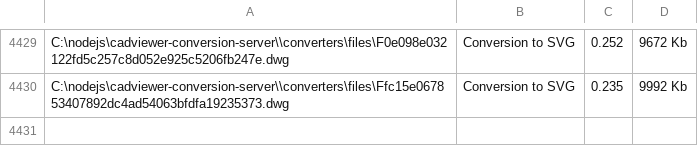
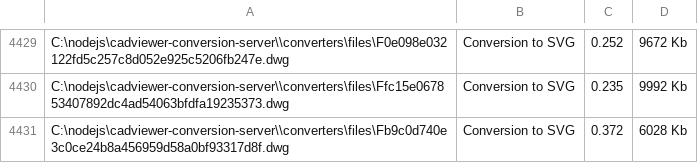
Before and after one commit to CADViewer/cadviewer-conversion-server, a CSV file: converters/ax2024/windows/memorydata.csv, drawn as a sheet; only a part is shown, gaps mark what is left out.

```diff
--- a/converters/ax2024/windows/memorydata.csv
+++ b/converters/ax2024/windows/memorydata.csv
@@ -4430 +4430,2 @@
 "C:\nodejs\cadviewer-conversion-server\\converters\files\Ffc15e067853407892dc4ad54063bfdfa19235373.dwg",Conversion to SVG,0.235,9992 Kb
+"C:\nodejs\cadviewer-conversion-server\\converters\files\Fb9c0d740e3c0ce24b8a456959d58a0bf93317d8f.dwg",Conversion to SVG,0.372,6028 Kb
```
Also changed, not shown: 3 other files.
